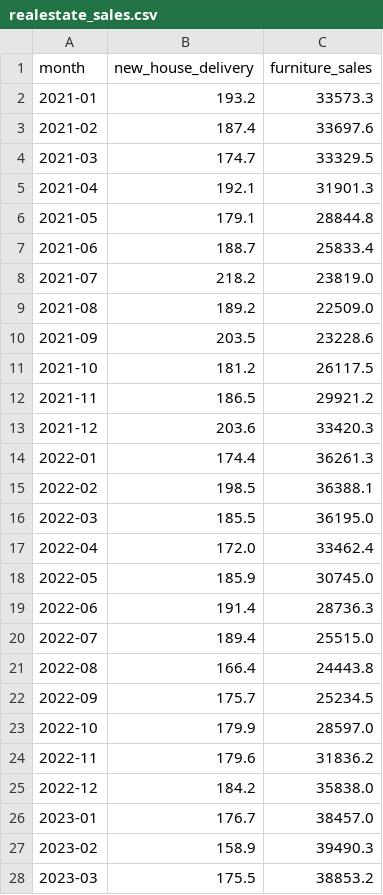
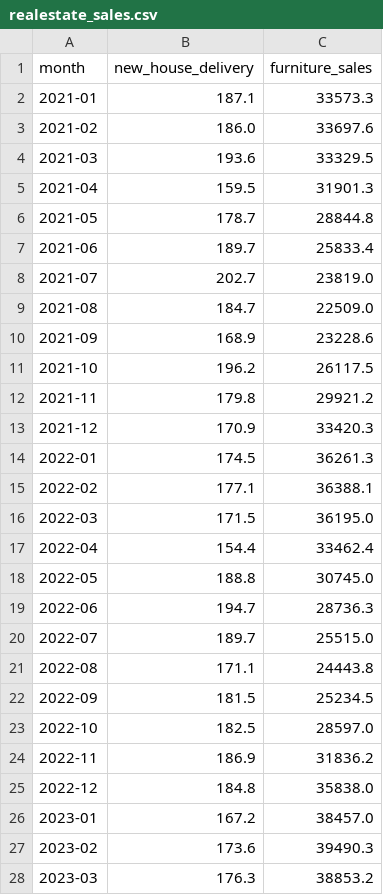
Before and after one commit to wenrou-sos/label-132, a CSV file: backend/data/realestate_sales.csv, drawn as a sheet; only a part is shown; the diff covers the shown part only.

```diff
--- a/backend/data/realestate_sales.csv
+++ b/backend/data/realestate_sales.csv
@@ -1,28 +1,28 @@
 month,new_house_delivery,furniture_sales
-2021-01,193.2,33573.3
-2021-02,187.4,33697.6
-2021-03,174.7,33329.5
-2021-04,192.1,31901.3
-2021-05,179.1,28844.8
-2021-06,188.7,25833.4
-2021-07,218.2,23819.0
-2021-08,189.2,22509.0
-2021-09,203.5,23228.6
-2021-10,181.2,26117.5
-2021-11,186.5,29921.2
-2021-12,203.6,33420.3
-2022-01,174.4,36261.3
-2022-02,198.5,36388.1
-2022-03,185.5,36195.0
-2022-04,172.0,33462.4
-2022-05,185.9,30745.0
-2022-06,191.4,28736.3
-2022-07,189.4,25515.0
-2022-08,166.4,24443.8
-2022-09,175.7,25234.5
-2022-10,179.9,28597.0
-2022-11,179.6,31836.2
-2022-12,184.2,35838.0
-2023-01,176.7,38457.0
-2023-02,158.9,39490.3
-2023-03,175.5,38853.2
+2021-01,187.1,33573.3
+2021-02,186.0,33697.6
+2021-03,193.6,33329.5
+2021-04,159.5,31901.3
+2021-05,178.7,28844.8
+2021-06,189.7,25833.4
+2021-07,202.7,23819.0
+2021-08,184.7,22509.0
+2021-09,168.9,23228.6
+2021-10,196.2,26117.5
+2021-11,179.8,29921.2
+2021-12,170.9,33420.3
+2022-01,174.5,36261.3
+2022-02,177.1,36388.1
+2022-03,171.5,36195.0
+2022-04,154.4,33462.4
+2022-05,188.8,30745.0
+2022-06,194.7,28736.3
+2022-07,189.7,25515.0
+2022-08,171.1,24443.8
+2022-09,181.5,25234.5
+2022-10,182.5,28597.0
+2022-11,186.9,31836.2
+2022-12,184.8,35838.0
+2023-01,167.2,38457.0
+2023-02,173.6,39490.3
+2023-03,176.3,38853.2
```
Also changed, not shown: 27 edited cells elsewhere in this file, 4 other files.
